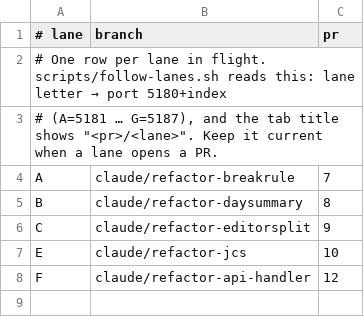
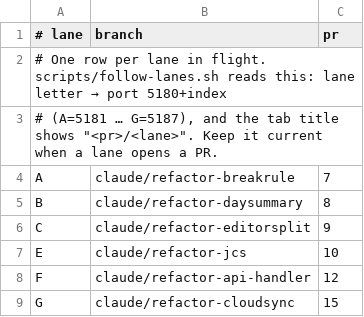
Before and after one commit to albatross310/inkwave, a TSV file: scripts/lanes.tsv, drawn as a sheet.

```diff
--- a/scripts/lanes.tsv
+++ b/scripts/lanes.tsv
@@ -8 +8,2 @@ E	claude/refactor-jcs	10
 F	claude/refactor-api-handler	12
+G	claude/refactor-cloudsync	15
```
Also changed, not shown: 1 other file.
